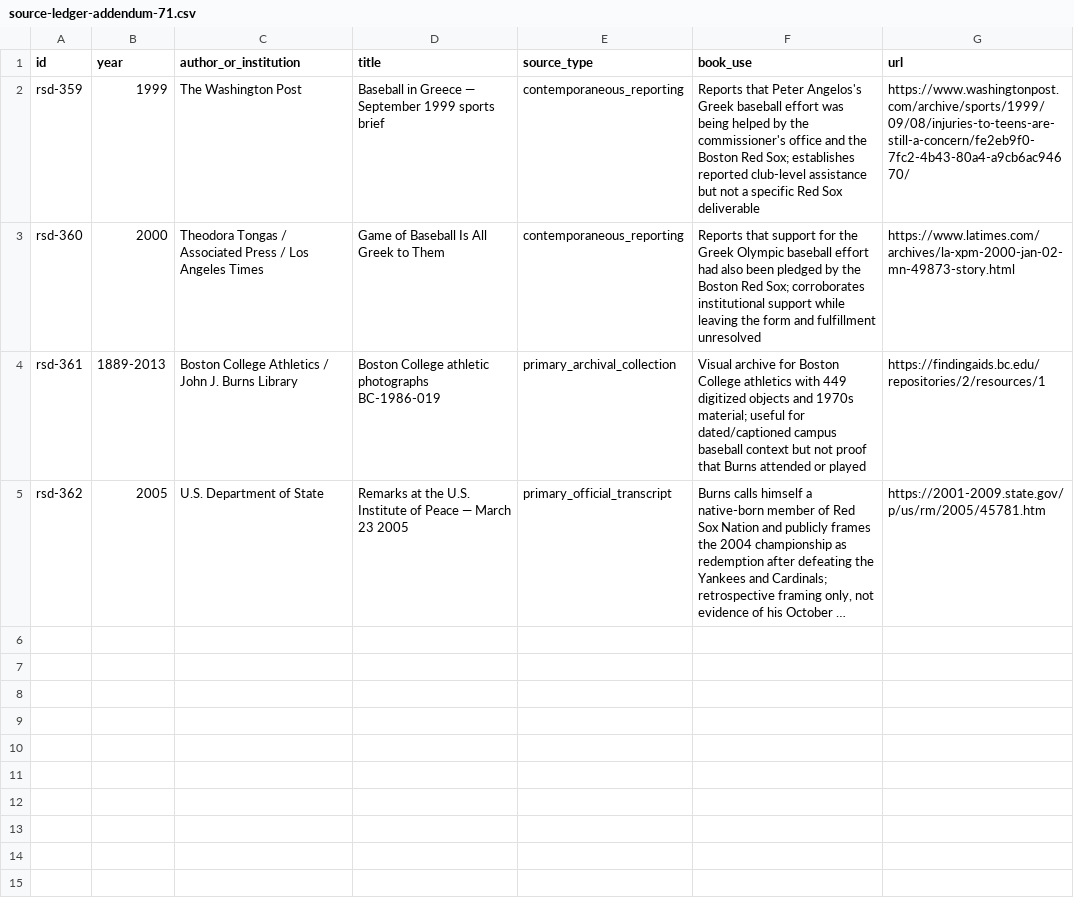
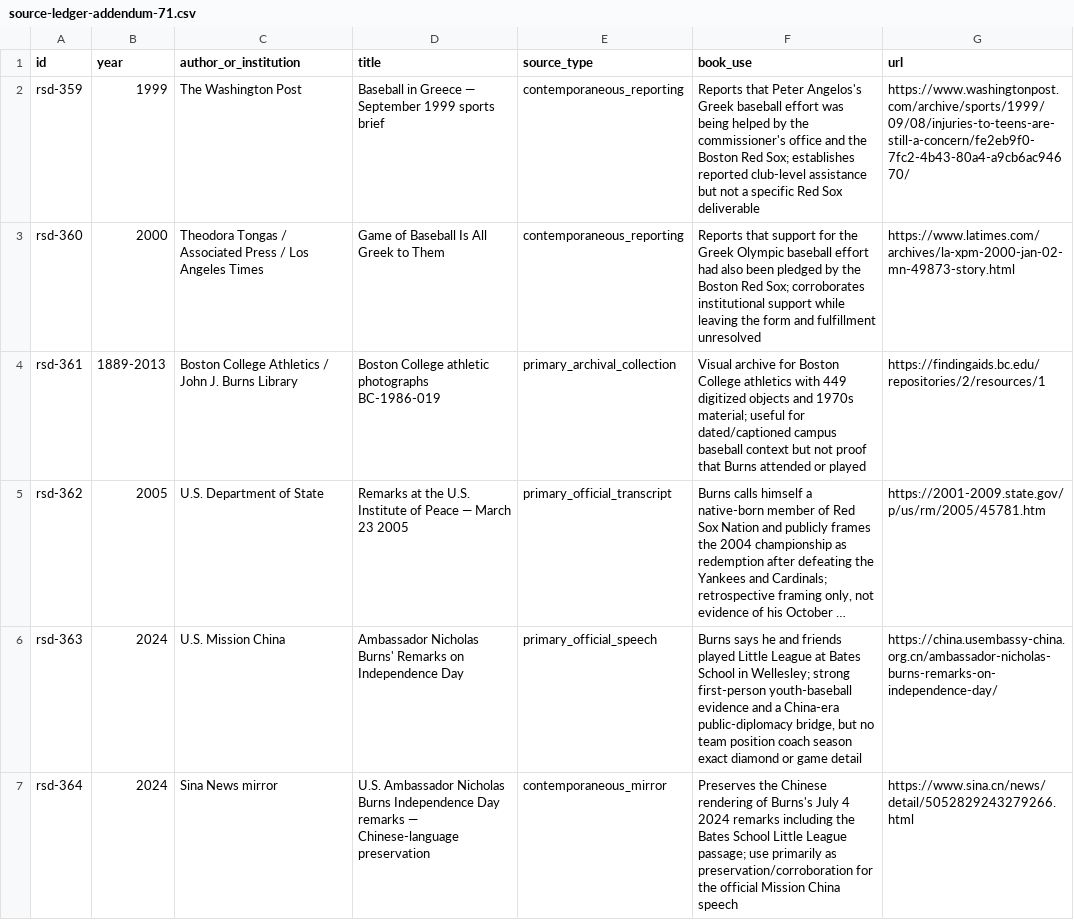
Before and after one commit to Svyable/desk, a CSV file: books/red-sox-diplomacy/research/source-ledger-addendum-71.csv, drawn as a sheet; long unchanged cells end in …; the diff names each change by its address in the sheet, - before the commit and + after, or states it on an @@ line.

Commit message:
Add Bates School Little League sources

```diff
--- a/books/red-sox-diplomacy/research/source-ledger-addendum-71.csv
+++ b/books/red-sox-diplomacy/research/source-ledger-addendum-71.csv
+row 6: rsd-363 | 2024 | U.S. Mission China | Ambassador Nicholas Burns' Remarks on Independence Day | primary_official_speech | Burns says he and friends played Little League at Bates School in Wellesley; strong first-person youth-baseball evidence and a China-era public-diplomacy bridge, but no team position coach season exact diamond or game detail | https://china.usembassy-china.org.cn/ambassador-nicholas-burns-remarks-on-independence-day/
+row 7: rsd-364 | 2024 | Sina News mirror | U.S. Ambassador Nicholas Burns Independence Day remarks — Chinese-language preservation | contemporaneous_mirror | Preserves the Chinese rendering of Burns's July 4 2024 remarks including the Bates School Little League passage; use primarily as preservation/corroboration for the official Mission China speech | https://www.sina.cn/news/detail/5052829243279266.html
```
